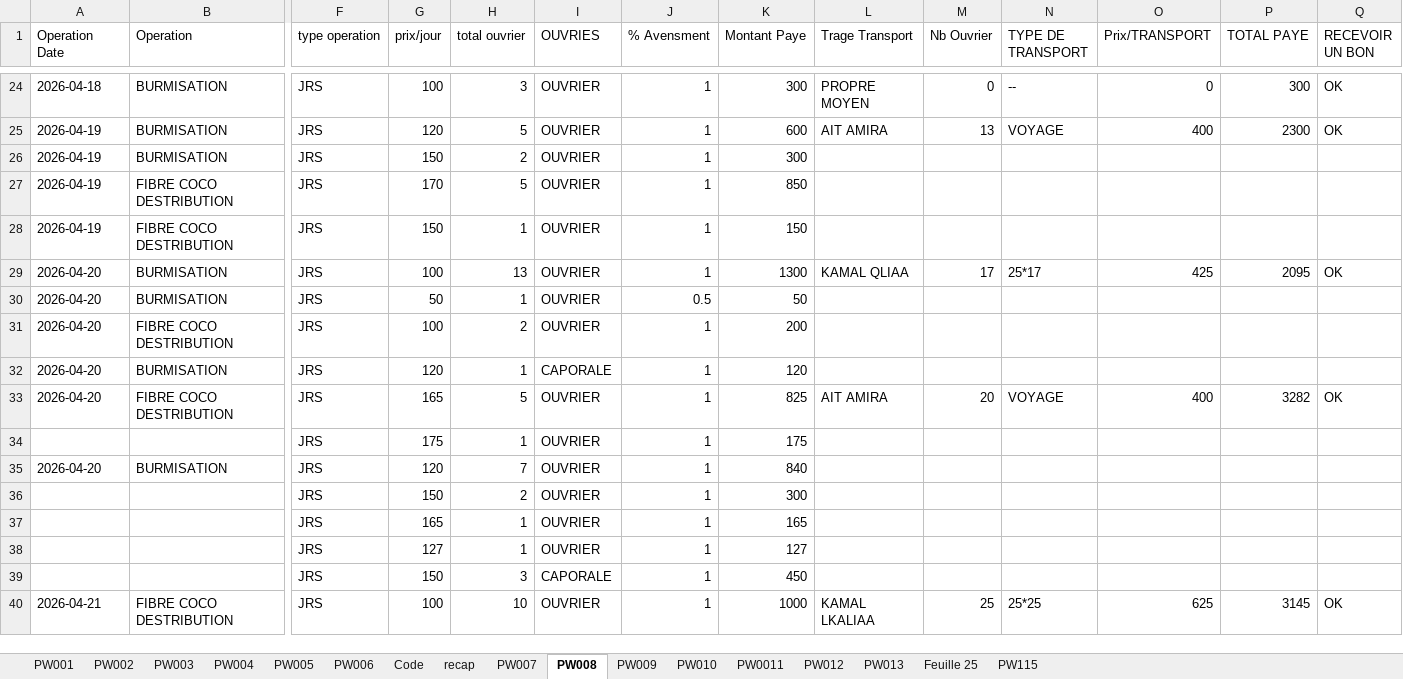
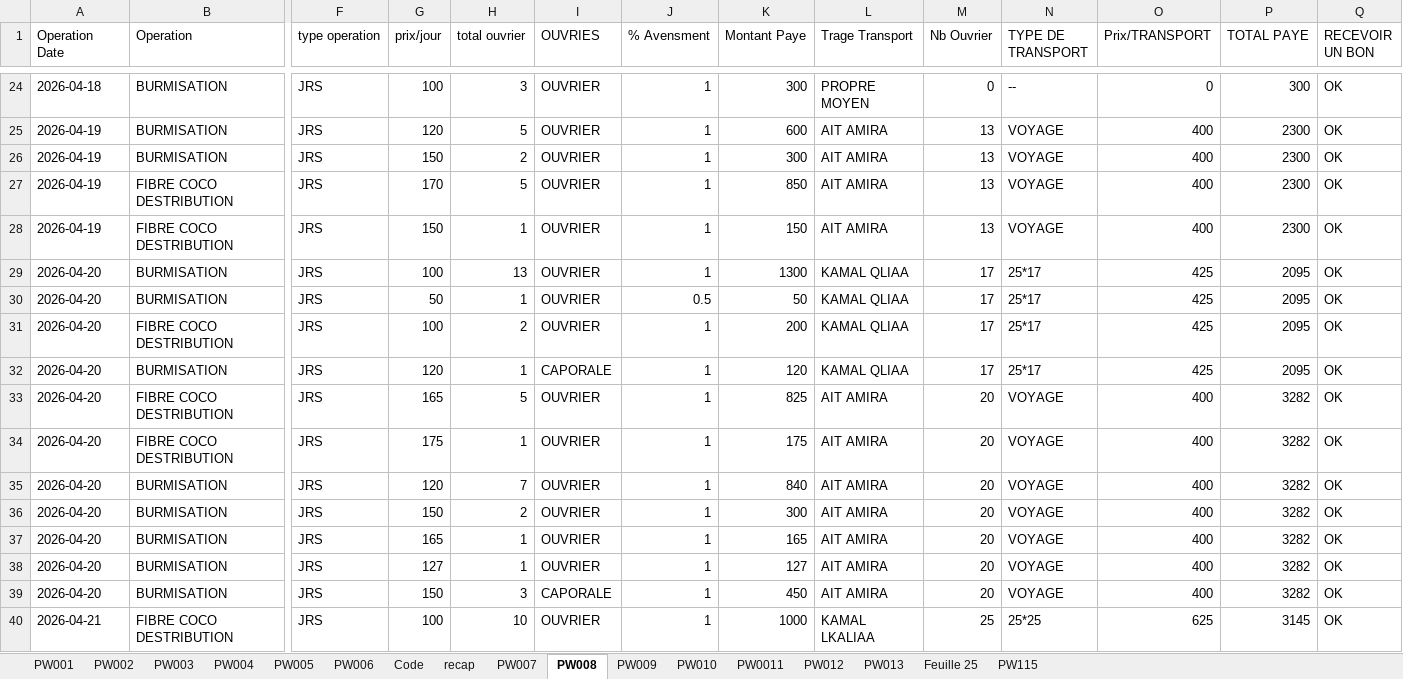
Before and after one commit to adnaneelyeddry-prog/Excel_Files, an Excel workbook: Suivi Operations_nettoye.xlsx, sheet PW008, drawn as a sheet; only a part is shown, gaps mark what is left out; values as stored, in another font and other column widths than the file's, no borders; removed rows and columns are numbered as before the commit, all else as after; rows hold the shown columns only; the diff covers the shown part only; the diff names each change by its address in the sheet, - before the commit and + after, or states it on an @@ line.

Commit message:
Flatten merged cells: fill every row, un-merge, plain values
- expand merged cells so each row carries its own Date/Serre/EQUIPE/
  prix-trage/Prix Transport/TOTAL (no more blank rows under a merge)
- header detection anchored on 'Operation Date' to skip merged title band
- dates rendered as ISO (YYYY-MM-DD)
- no colors, no formatting, no merges: clean simple values

```diff
--- a/Suivi Operations_nettoye.xlsx (sheet PW008)
+++ b/Suivi Operations_nettoye.xlsx (sheet PW008)
-L26:L28 (Trage Transport): (empty)
+L26:L28 (Trage Transport): AIT AMIRA
-M26:M28 (Nb Ouvrier): (empty)
+M26:M28 (Nb Ouvrier): 13
-N26:N28 (TYPE DE TRANSPORT): (empty)
+N26:N28 (TYPE DE TRANSPORT): VOYAGE
-O26:O28 (Prix/TRANSPORT): (empty)
+O26:O28 (Prix/TRANSPORT): 400
-P26:P28 (TOTAL PAYE): (empty)
+P26:P28 (TOTAL PAYE): 2300
-Q26:Q28 (RECEVOIR UN BON): (empty)
+Q26:Q28 (RECEVOIR UN BON): OK
-L30:L32 (Trage Transport): (empty)
+L30:L32 (Trage Transport): KAMAL QLIAA
-M30:M32 (Nb Ouvrier): (empty)
+M30:M32 (Nb Ouvrier): 17
-N30:N32 (TYPE DE TRANSPORT): (empty)
+N30:N32 (TYPE DE TRANSPORT): 25*17
-O30:O32 (Prix/TRANSPORT): (empty)
+O30:O32 (Prix/TRANSPORT): 425
-P30:P32 (TOTAL PAYE): (empty)
+P30:P32 (TOTAL PAYE): 2095
-Q30:Q32 (RECEVOIR UN BON): (empty)
+Q30:Q32 (RECEVOIR UN BON): OK
-row 34:  |  | JRS | 175 | 1 | OUVRIER | 1 | 175
+row 34: 2026-04-20 | FIBRE COCO DESTRIBUTION | JRS | 175 | 1 | OUVRIER | 1 | 175 | AIT AMIRA | 20 | VOYAGE | 400 | 3282 | OK
-L35 (Trage Transport): (empty)
+L35 (Trage Transport): AIT AMIRA
-M35 (Nb Ouvrier): (empty)
+M35 (Nb Ouvrier): 20
-N35 (TYPE DE TRANSPORT): (empty)
+N35 (TYPE DE TRANSPORT): VOYAGE
-O35 (Prix/TRANSPORT): (empty)
+O35 (Prix/TRANSPORT): 400
-P35 (TOTAL PAYE): (empty)
+P35 (TOTAL PAYE): 3282
-Q35 (RECEVOIR UN BON): (empty)
+Q35 (RECEVOIR UN BON): OK
-row 36:  |  | JRS | 150 | 2 | OUVRIER | 1 | 300
-row 37:  |  | JRS | 165 | 1 | OUVRIER | 1 | 165
-row 38:  |  | JRS | 127 | 1 | OUVRIER | 1 | 127
-row 39:  |  | JRS | 150 | 3 | CAPORALE | 1 | 450
+row 36: 2026-04-20 | BURMISATION | JRS | 150 | 2 | OUVRIER | 1 | 300 | AIT AMIRA | 20 | VOYAGE | 400 | 3282 | OK
+row 37: 2026-04-20 | BURMISATION | JRS | 165 | 1 | OUVRIER | 1 | 165 | AIT AMIRA | 20 | VOYAGE | 400 | 3282 | OK
+row 38: 2026-04-20 | BURMISATION | JRS | 127 | 1 | OUVRIER | 1 | 127 | AIT AMIRA | 20 | VOYAGE | 400 | 3282 | OK
+row 39: 2026-04-20 | BURMISATION | JRS | 150 | 3 | CAPORALE | 1 | 450 | AIT AMIRA | 20 | VOYAGE | 400 | 3282 | OK
```
Also changed, not shown: 33 added rows, 29 removed rows and 239 edited cells elsewhere in this sheet, sheet PW004, sheet PW001, sheet PW006, sheet PW012, sheet PW003, sheet PW005, 8 more sheets.
